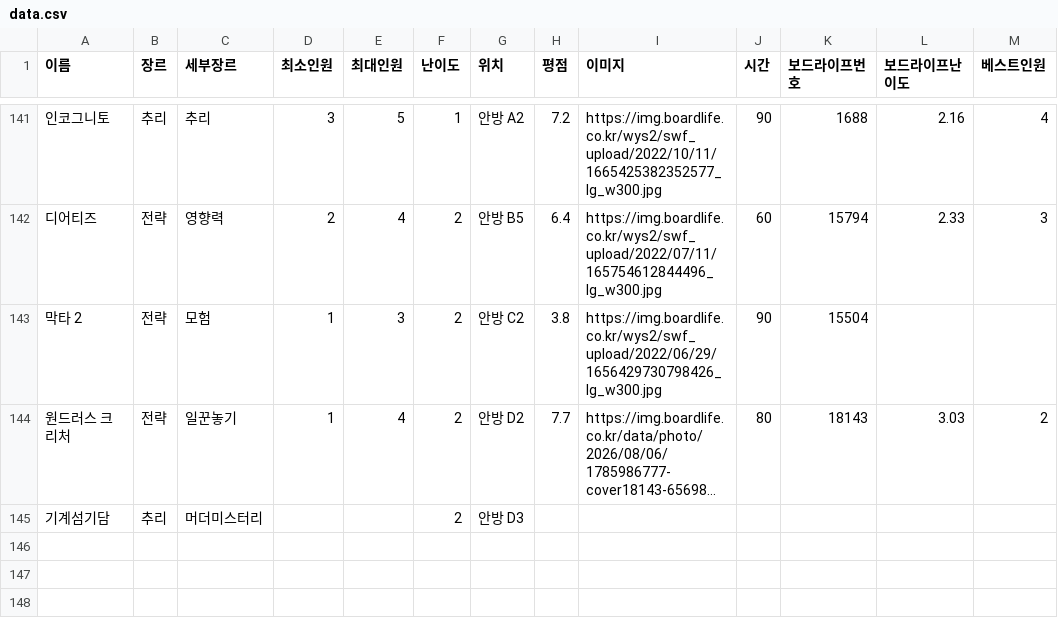
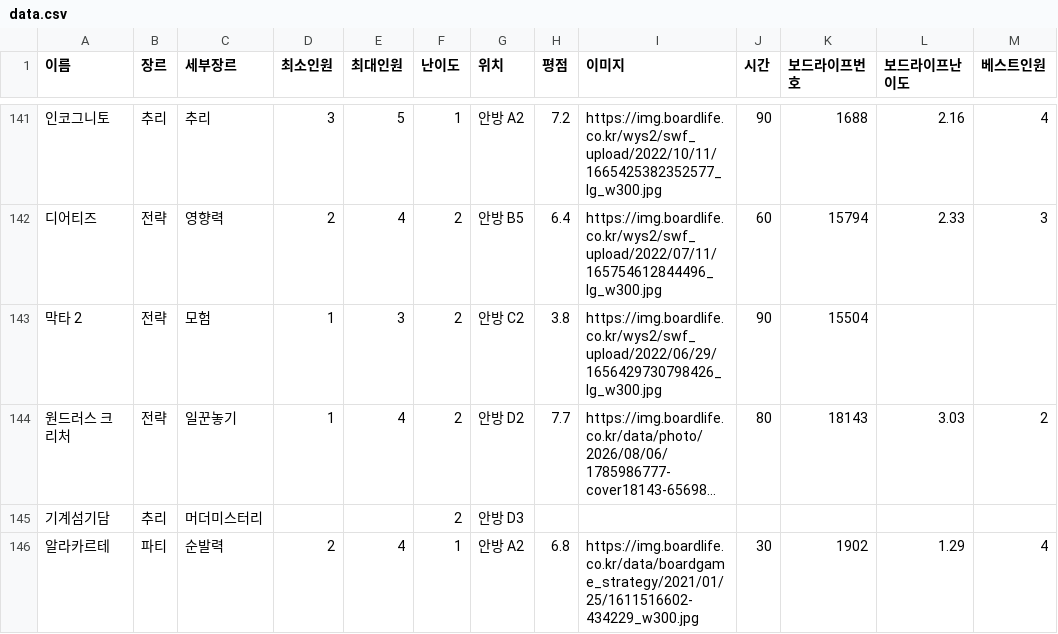
Before and after one commit to bgame-glitch/boardgame, a CSV file: data.csv, drawn as a sheet; only a part is shown, gaps mark what is left out; long unchanged cells end in …; the diff names each change by its address in the sheet, - before the commit and + after, or states it on an @@ line.

```diff
--- a/data.csv
+++ b/data.csv
+row 146: 알라카르테 | 파티 | 순발력 | 2 | 4 | 1 | 안방 A2 | 6.8 | https://img.boardlife.co.kr/data/boardgame_strategy/2021/01/25/1611516602-434229_w300.jpg | 30 | 1902 | 1.29 | 4
```
